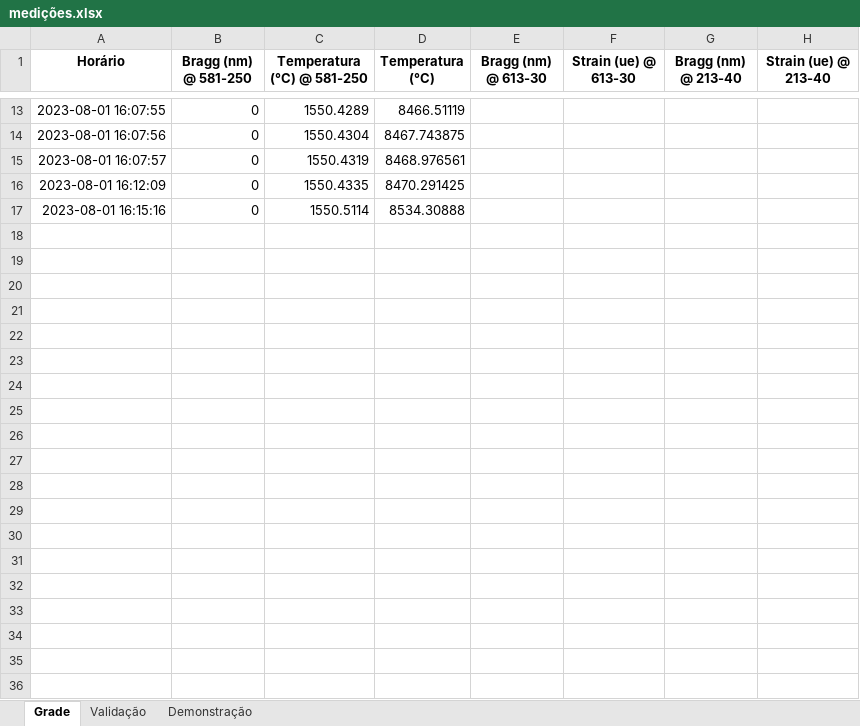
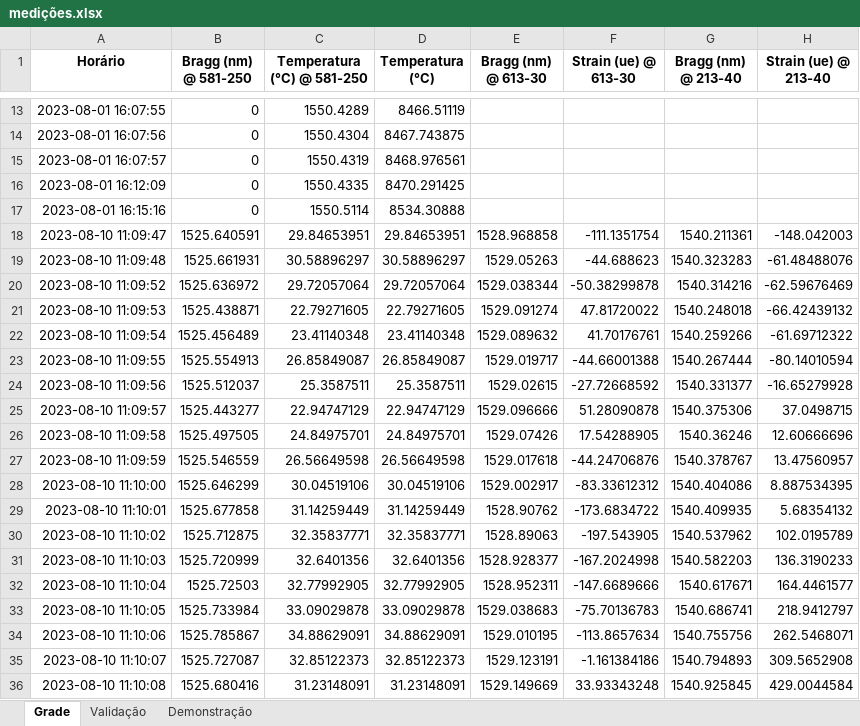
Before and after one commit to felipebarino/teste_grade, an Excel workbook: medições.xlsx, sheet Grade, drawn as a sheet; only a part is shown, gaps mark what is left out; values as stored, in another font and other column widths than the file's, no borders; the diff covers the shown part only; the diff names each change by its address in the sheet, - before the commit and + after, or states it on an @@ line.

Commit message:
simulador de braggmeter

```diff
--- a/medições.xlsx (sheet Grade)
+++ b/medições.xlsx (sheet Grade)
+row 18: 2023-08-10 11:09:47 | 1525.640591 | 29.84653951 | 29.84653951 | 1528.968858 | -111.1351754 | 1540.211361 | -148.042003
+row 19: 2023-08-10 11:09:48 | 1525.661931 | 30.58896297 | 30.58896297 | 1529.05263 | -44.688623 | 1540.323283 | -61.48488076
+row 20: 2023-08-10 11:09:52 | 1525.636972 | 29.72057064 | 29.72057064 | 1529.038344 | -50.38299878 | 1540.314216 | -62.59676469
+row 21: 2023-08-10 11:09:53 | 1525.438871 | 22.79271605 | 22.79271605 | 1529.091274 | 47.81720022 | 1540.248018 | -66.42439132
+row 22: 2023-08-10 11:09:54 | 1525.456489 | 23.41140348 | 23.41140348 | 1529.089632 | 41.70176761 | 1540.259266 | -61.69712322
+row 23: 2023-08-10 11:09:55 | 1525.554913 | 26.85849087 | 26.85849087 | 1529.019717 | -44.66001388 | 1540.267444 | -80.14010594
+row 24: 2023-08-10 11:09:56 | 1525.512037 | 25.3587511 | 25.3587511 | 1529.02615 | -27.72668592 | 1540.331377 | -16.65279928
+row 25: 2023-08-10 11:09:57 | 1525.443277 | 22.94747129 | 22.94747129 | 1529.096666 | 51.28090878 | 1540.375306 | 37.0498715
+row 26: 2023-08-10 11:09:58 | 1525.497505 | 24.84975701 | 24.84975701 | 1529.07426 | 17.54288905 | 1540.36246 | 12.60666696
+row 27: 2023-08-10 11:09:59 | 1525.546559 | 26.56649598 | 26.56649598 | 1529.017618 | -44.24706876 | 1540.378767 | 13.47560957
+row 28: 2023-08-10 11:10:00 | 1525.646299 | 30.04519106 | 30.04519106 | 1529.002917 | -83.33612312 | 1540.404086 | 8.887534395
+row 29: 2023-08-10 11:10:01 | 1525.677858 | 31.14259449 | 31.14259449 | 1528.90762 | -173.6834722 | 1540.409935 | 5.68354132
+row 30: 2023-08-10 11:10:02 | 1525.712875 | 32.35837771 | 32.35837771 | 1528.89063 | -197.543905 | 1540.537962 | 102.0195789
+row 31: 2023-08-10 11:10:03 | 1525.720999 | 32.6401356 | 32.6401356 | 1528.928377 | -167.2024998 | 1540.582203 | 136.3190233
+row 32: 2023-08-10 11:10:04 | 1525.72503 | 32.77992905 | 32.77992905 | 1528.952311 | -147.6689666 | 1540.617671 | 164.4461577
+row 33: 2023-08-10 11:10:05 | 1525.733984 | 33.09029878 | 33.09029878 | 1529.038683 | -75.70136783 | 1540.686741 | 218.9412797
+row 34: 2023-08-10 11:10:06 | 1525.785867 | 34.88629091 | 34.88629091 | 1529.010195 | -113.8657634 | 1540.755756 | 262.5468071
+row 35: 2023-08-10 11:10:07 | 1525.727087 | 32.85122373 | 32.85122373 | 1529.123191 | -1.161384186 | 1540.794893 | 309.5652908
+row 36: 2023-08-10 11:10:08 | 1525.680416 | 31.23148091 | 31.23148091 | 1529.149669 | 33.93343248 | 1540.925845 | 429.0044584
```
Also changed, not shown: 176 added rows elsewhere in this sheet, sheet Demonstração, 2 other files.
